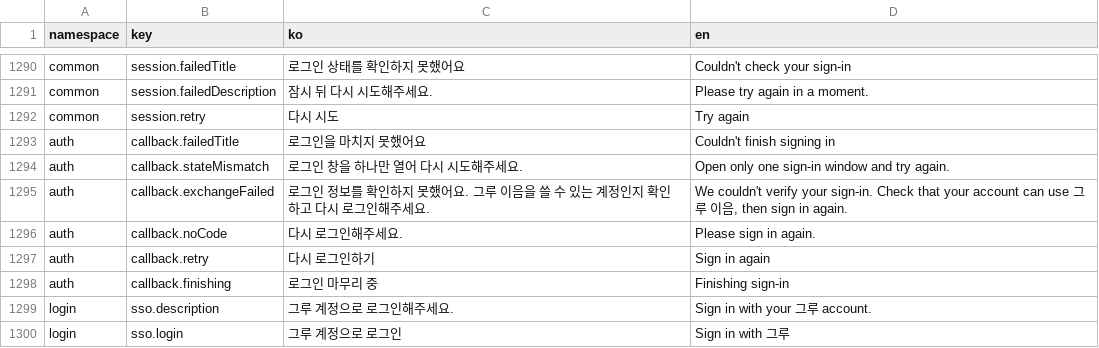
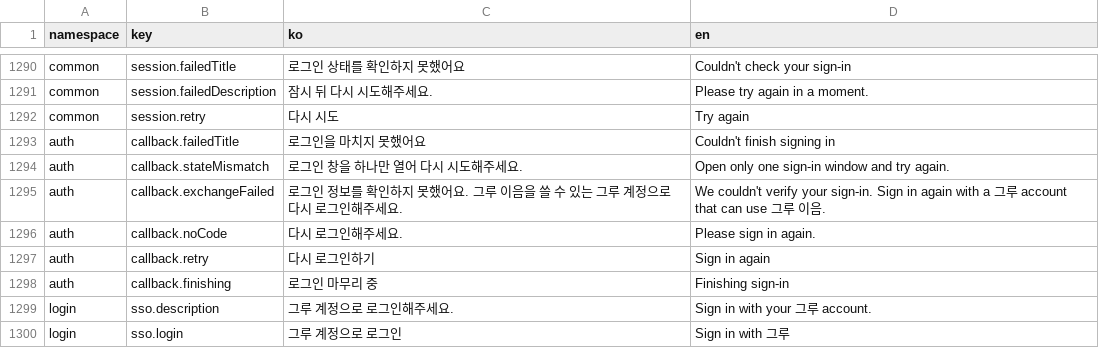
Before and after one commit to lshdainty/groo-ieum-front, a CSV file: i18n/translations.csv, drawn as a sheet; only a part is shown, gaps mark what is left out.

```diff
--- a/i18n/translations.csv
+++ b/i18n/translations.csv
@@ -1294,3 +1294,3 @@ auth,callback.failedTitle,로그인을 마치지 못했어요,Couldn't finish si
 auth,callback.stateMismatch,로그인 창을 하나만 열어 다시 시도해주세요.,Open only one sign-in window and try again.
-auth,callback.exchangeFailed,로그인 정보를 확인하지 못했어요. 그루 이음을 쓸 수 있는 계정인지 확인하고 다시 로그인해주세요.,"We couldn't verify your sign-in. Check that your account can use 그루 이음, then sign in again."
+auth,callback.exchangeFailed,로그인 정보를 확인하지 못했어요. 그루 이음을 쓸 수 있는 그루 계정으로 다시 로그인해주세요.,We couldn't verify your sign-in. Sign in again with a 그루 account that can use 그루 이음.
 auth,callback.noCode,다시 로그인해주세요.,Please sign in again.
```
Also changed, not shown: 4 other files.
